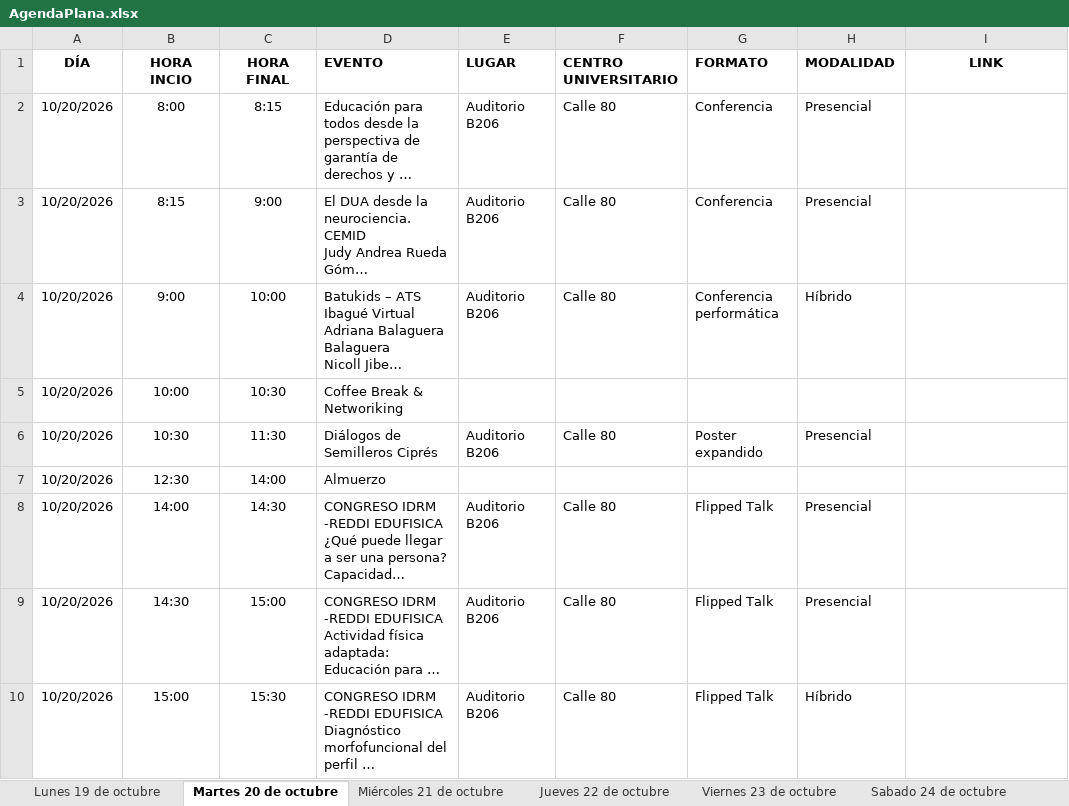
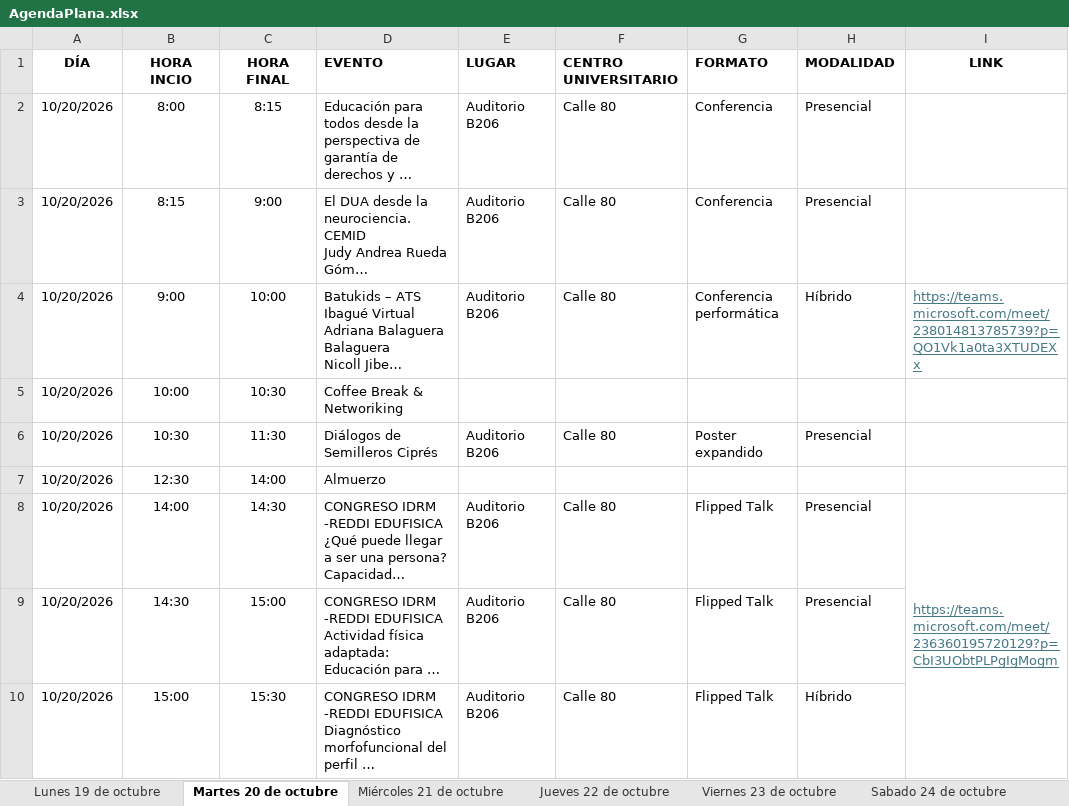
Before and after one commit to raywelt/agenda, an Excel workbook: data/AgendaPlana.xlsx, sheet Martes 20 de octubre, drawn as a sheet; only a part is shown; long unchanged cells end in …; values as stored, in another font and other column widths than the file's, no borders; the diff covers the shown part only; the diff names each change by its address in the sheet, - before the commit and + after, or states it on an @@ line.

```diff
--- a/data/AgendaPlana.xlsx (sheet Martes 20 de octubre)
+++ b/data/AgendaPlana.xlsx (sheet Martes 20 de octubre)
-I4 (LINK): (empty)
+I4 (LINK): https://teams.microsoft.com/meet/238014813785739?p=QO1Vk1a0ta3XTUDEXx
-I8 (LINK): (empty)
+I8 (LINK): https://teams.microsoft.com/meet/236360195720129?p=CbI3UObtPLPgIgMogm
+I8:I13 merged
```
Also changed, not shown: 1 added row and 8 edited cells elsewhere in this sheet, sheet Jueves 22 de octubre, sheet Sabado 24 de octubre, sheet Miércoles 21 de octubre, sheet Viernes 23 de octubre.
